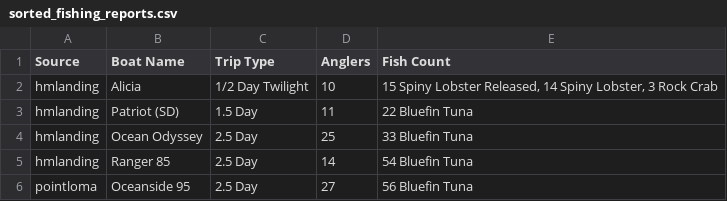
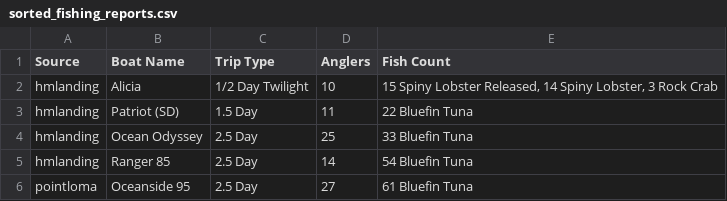
Before and after one commit to hdehaini/Fishing_Reports, a CSV file: database/sorted_fishing_reports.csv, drawn as a sheet.

```diff
--- a/database/sorted_fishing_reports.csv
+++ b/database/sorted_fishing_reports.csv
@@ -5,2 +5,2 @@ hmlanding,Ocean Odyssey,2.5 Day,25,33 Bluefin Tuna
 hmlanding,Ranger 85,2.5 Day,14,54 Bluefin Tuna
-pointloma,Oceanside 95,2.5 Day,27,56 Bluefin Tuna
+pointloma,Oceanside 95,2.5 Day,27,61 Bluefin Tuna
```
Also changed, not shown: 1 other file.
